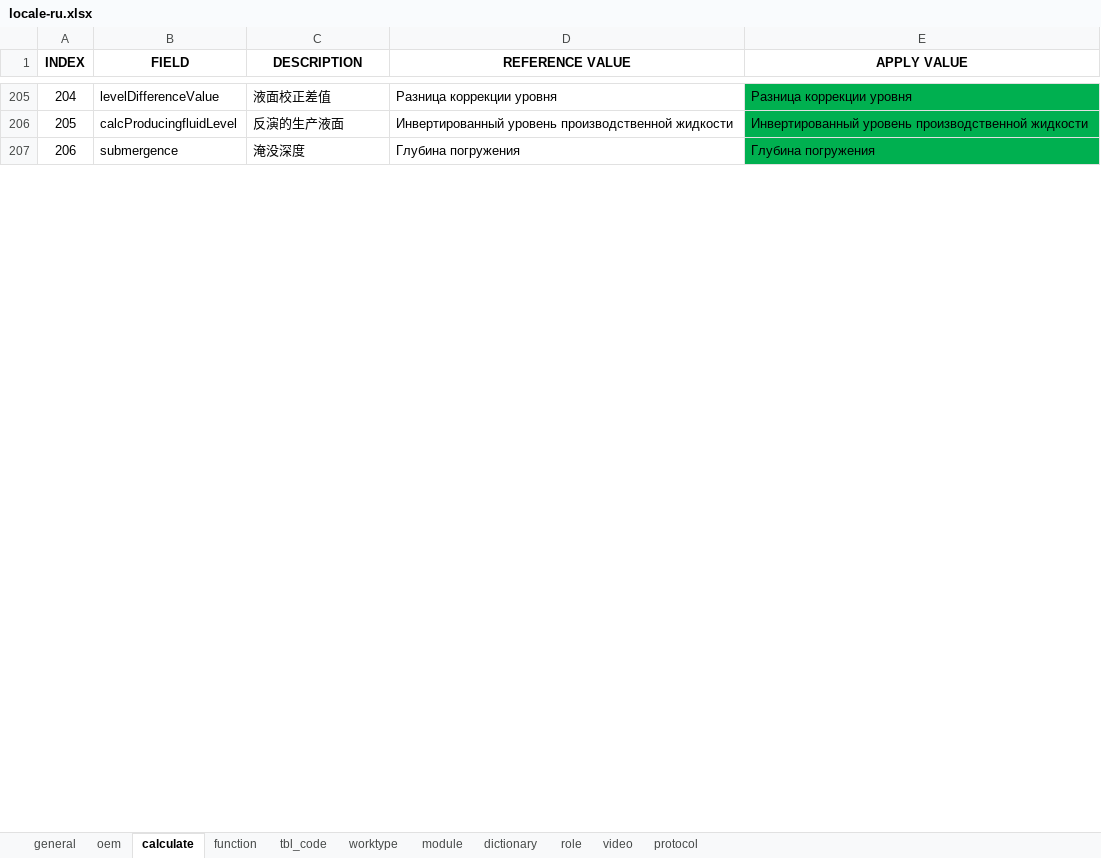
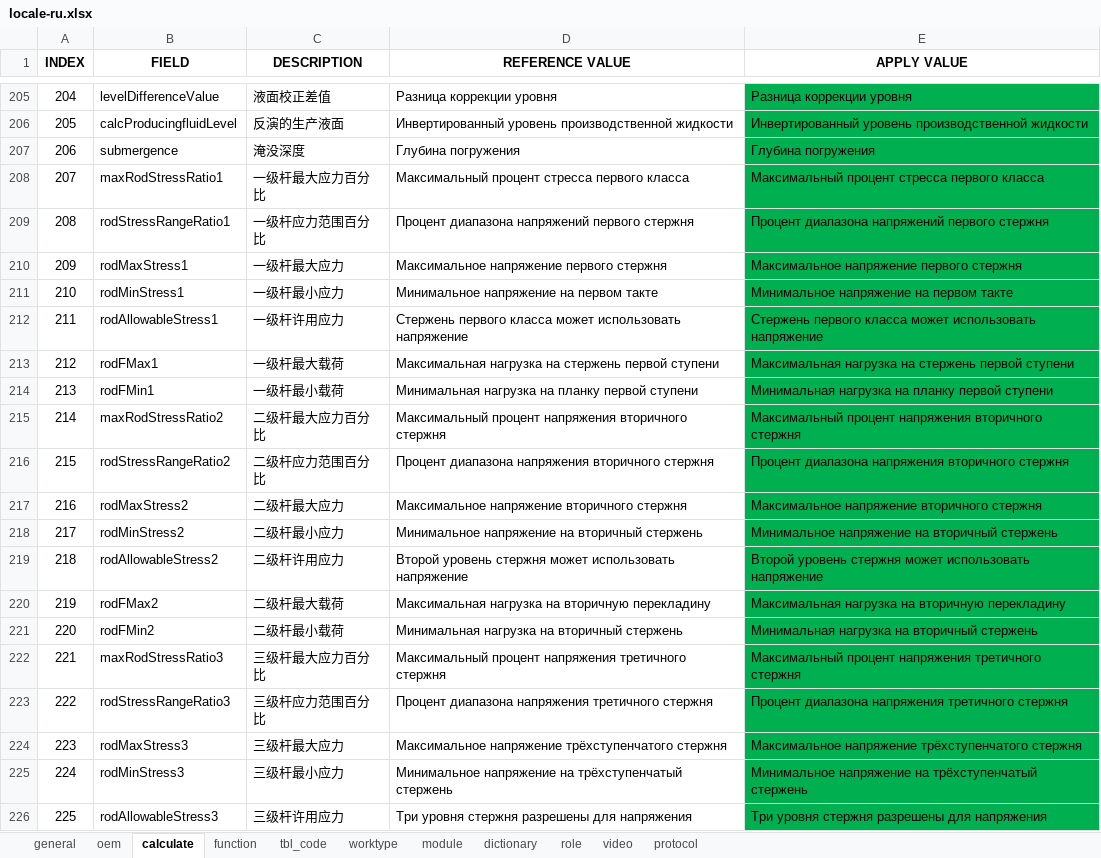
Before and after one commit to cosog/ap, an Excel workbook: WebRoot/oem/cnpc/locale/locale-ru.xlsx, sheet calculate, drawn as a sheet; only a part is shown, gaps mark what is left out; values as stored, in another font and other column widths than the file's, no borders; the diff covers the shown part only; the diff names each change by its address in the sheet, - before the commit and + after, or states it on an @@ line.

Commit message:
Data adjustment of the rod

```diff
--- a/WebRoot/oem/cnpc/locale/locale-ru.xlsx (sheet calculate)
+++ b/WebRoot/oem/cnpc/locale/locale-ru.xlsx (sheet calculate)
+row 208: 207 | maxRodStressRatio1 | 一级杆最大应力百分比 | Максимальный процент стресса первого класса | Максимальный процент стресса первого класса
+row 209: 208 | rodStressRangeRatio1 | 一级杆应力范围百分比 | Процент диапазона напряжений первого стержня | Процент диапазона напряжений первого стержня
+row 210: 209 | rodMaxStress1 | 一级杆最大应力 | Максимальное напряжение первого стержня | Максимальное напряжение первого стержня
+row 211: 210 | rodMinStress1 | 一级杆最小应力 | Минимальное напряжение на первом такте | Минимальное напряжение на первом такте
+row 212: 211 | rodAllowableStress1 | 一级杆许用应力 | Стержень первого класса может использовать напряжение | Стержень первого класса может использовать напряжение
+row 213: 212 | rodFMax1 | 一级杆最大载荷 | Максимальная нагрузка на стержень первой ступени | Максимальная нагрузка на стержень первой ступени
+row 214: 213 | rodFMin1 | 一级杆最小载荷 | Минимальная нагрузка на планку первой ступени | Минимальная нагрузка на планку первой ступени
+row 215: 214 | maxRodStressRatio2 | 二级杆最大应力百分比 | Максимальный процент напряжения вторичного стержня | Максимальный процент напряжения вторичного стержня
+row 216: 215 | rodStressRangeRatio2 | 二级杆应力范围百分比 | Процент диапазона напряжения вторичного стержня | Процент диапазона напряжения вторичного стержня
+row 217: 216 | rodMaxStress2 | 二级杆最大应力 | Максимальное напряжение вторичного стержня | Максимальное напряжение вторичного стержня
+row 218: 217 | rodMinStress2 | 二级杆最小应力 | Минимальное напряжение на вторичный стержень | Минимальное напряжение на вторичный стержень
+row 219: 218 | rodAllowableStress2 | 二级杆许用应力 | Второй уровень стержня может использовать напряжение | Второй уровень стержня может использовать напряжение
+row 220: 219 | rodFMax2 | 二级杆最大载荷 | Максимальная нагрузка на вторичную перекладину | Максимальная нагрузка на вторичную перекладину
+row 221: 220 | rodFMin2 | 二级杆最小载荷 | Минимальная нагрузка на вторичный стержень | Минимальная нагрузка на вторичный стержень
+row 222: 221 | maxRodStressRatio3 | 三级杆最大应力百分比 | Максимальный процент напряжения третичного стержня | Максимальный процент напряжения третичного стержня
+row 223: 222 | rodStressRangeRatio3 | 三级杆应力范围百分比 | Процент диапазона напряжения третичного стержня | Процент диапазона напряжения третичного стержня
+row 224: 223 | rodMaxStress3 | 三级杆最大应力 | Максимальное напряжение трёхступенчатого стержня | Максимальное напряжение трёхступенчатого стержня
+row 225: 224 | rodMinStress3 | 三级杆最小应力 | Минимальное напряжение на трёхступенчатый стержень | Минимальное напряжение на трёхступенчатый стержень
+row 226: 225 | rodAllowableStress3 | 三级杆许用应力 | Три уровня стержня разрешены для напряжения | Три уровня стержня разрешены для напряжения
```
Also changed, not shown: 11 added rows and row numbers in column A elsewhere in this sheet, WebRoot/oem/cnpc/locale/locale-en.xlsx, WebRoot/oem/cnpc/locale/locale-zh_CN.xlsx, 15 other files.
